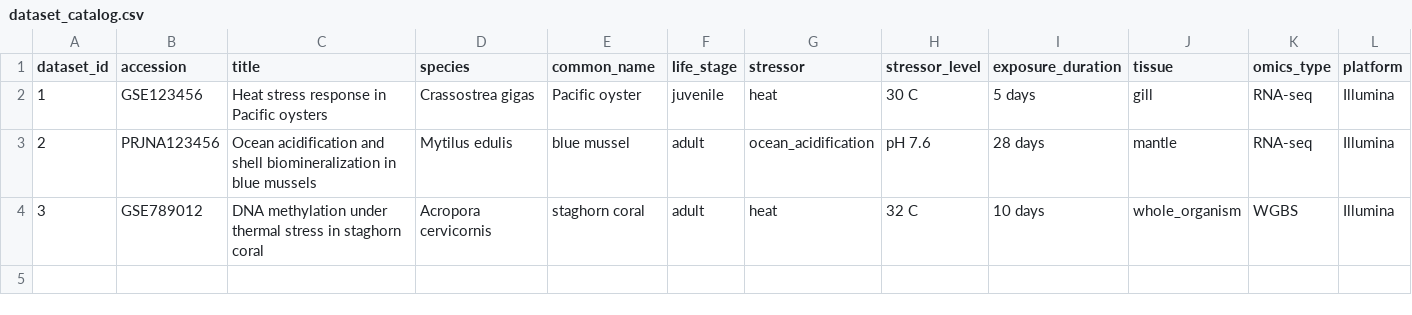
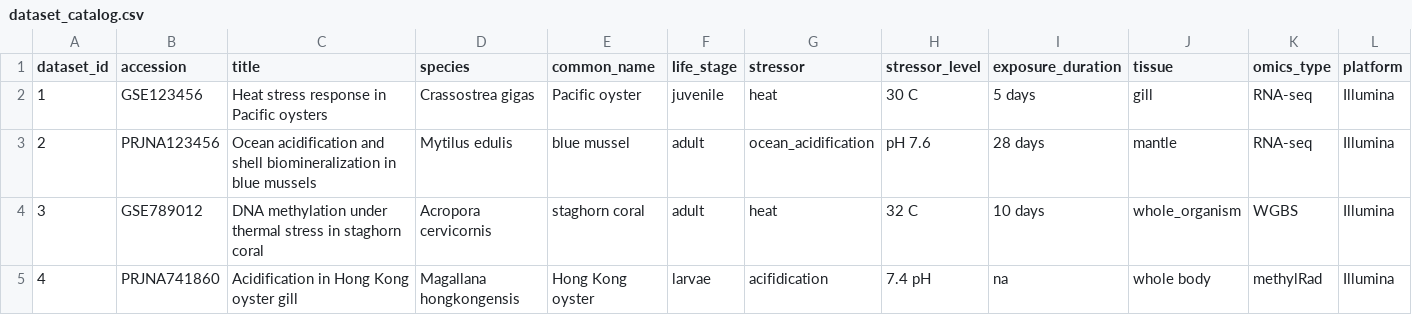
Before and after one commit to RobertsLab/marine-stress-data-atlas, a CSV file: data/dataset_catalog.csv, drawn as a sheet; only a part is shown; rows hold the shown columns only; the diff names each change by its address in the sheet, - before the commit and + after, or states it on an @@ line.

Commit message:
Add dataset for acidification in Hong Kong oysters

```diff
--- a/data/dataset_catalog.csv
+++ b/data/dataset_catalog.csv
+row 5: 4 | PRJNA741860 | Acidification in Hong Kong oyster gill | Magallana hongkongensis | Hong Kong oyster | larvae | acifidication | 7.4 pH | na | whole body | methylRad | Illumina
```
